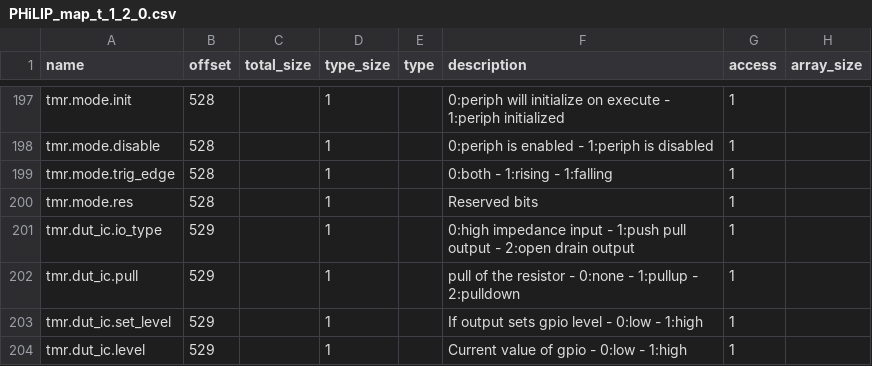
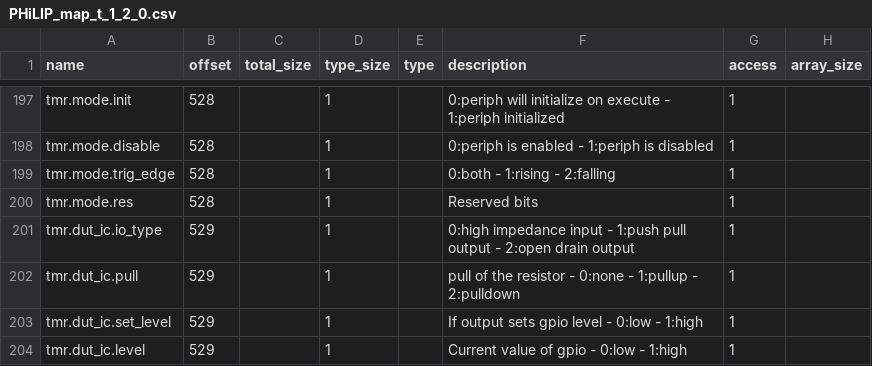
Before and after one commit to riot-appstore/PHiLIP, a CSV file: IF/philip_pal/philip_pal/mem_map/PHiLIP_map_t_1_2_0.csv, drawn as a sheet; only a part is shown, gaps mark what is left out; the diff names each change by its address in the sheet, - before the commit and + after, or states it on an @@ line.

Commit message:
fix(if/philip_pal/mem_map): Fix description of tmr.mode.trig_edge

```diff
--- a/IF/philip_pal/philip_pal/mem_map/PHiLIP_map_t_1_2_0.csv
+++ b/IF/philip_pal/philip_pal/mem_map/PHiLIP_map_t_1_2_0.csv
-F199 (description): 0:both - 1:rising - 1:falling
+F199 (description): 0:both - 1:rising - 2:falling
```
Also changed, not shown: 1 other file.
